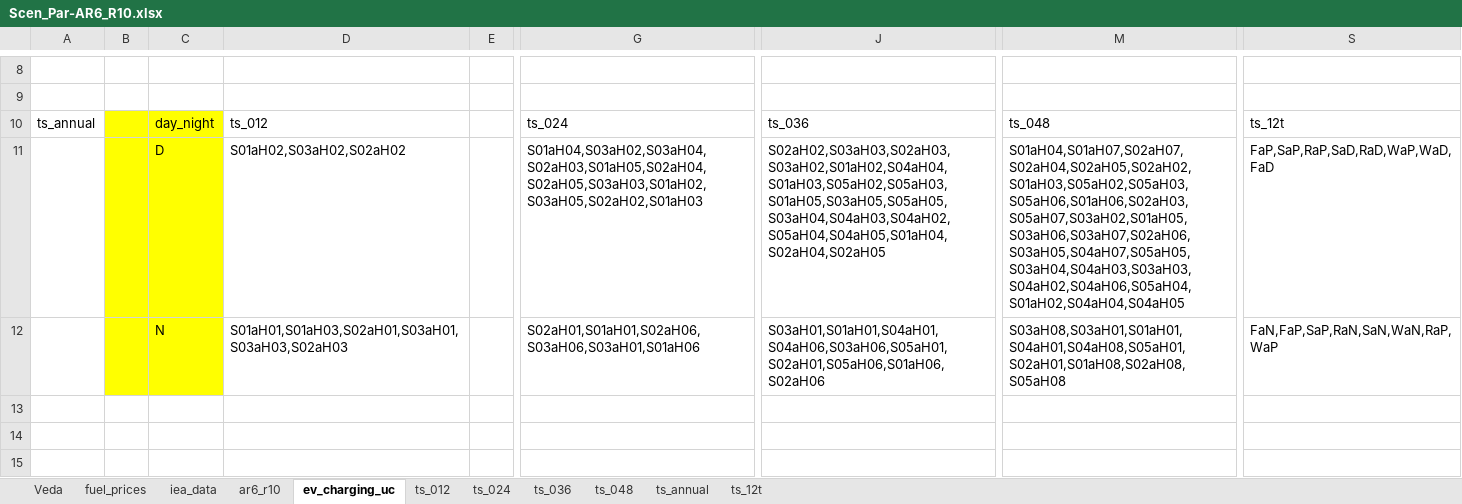
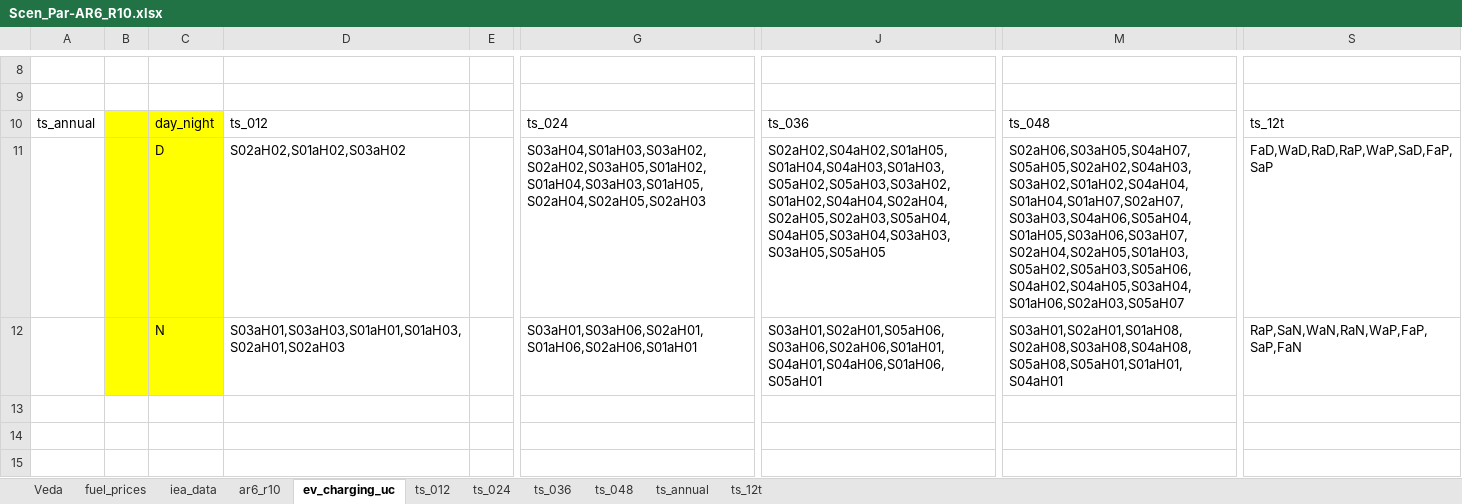
Before and after one commit to kanors-himanshu03/vervestacks_models, an Excel workbook: VerveStacks_IDN_grids_kan/SuppXLS/Scen_Par-AR6_R10.xlsx, sheet ev_charging_uc, drawn as a sheet; only a part is shown, gaps mark what is left out; values as stored, in another font and other column widths than the file's, no borders; the diff names each change by its address in the sheet, - before the commit and + after, or states it on an @@ line.

```diff
--- a/VerveStacks_IDN_grids_kan/SuppXLS/Scen_Par-AR6_R10.xlsx (sheet ev_charging_uc)
+++ b/VerveStacks_IDN_grids_kan/SuppXLS/Scen_Par-AR6_R10.xlsx (sheet ev_charging_uc)
-D11: S01aH02,S03aH02,S02aH02
+D11: S02aH02,S01aH02,S03aH02
-G11: S01aH04,S03aH02,S03aH04,S02aH03,S01aH05,S02aH04,S02aH05,S03aH03,S01aH02,S03aH05,S02aH02,S01aH03
+G11: S03aH04,S01aH03,S03aH02,S02aH02,S03aH05,S01aH02,S01aH04,S03aH03,S01aH05,S02aH04,S02aH05,S02aH03
-J11: S02aH02,S03aH03,S02aH03,S03aH02,S01aH02,S04aH04,S01aH03,S05aH02,S05aH03,S01aH05,S03aH05,S05aH05,S03aH04,S04aH03,S04aH02,S05aH04,S04aH05,S01aH04,S02aH04,S02aH05
+J11: S02aH02,S04aH02,S01aH05,S01aH04,S04aH03,S01aH03,S05aH02,S05aH03,S03aH02,S01aH02,S04aH04,S02aH04,S02aH05,S02aH03,S05aH04,S04aH05,S03aH04,S03aH03,S03aH05,S05aH05
-M11: S01aH04,S01aH07,S02aH07,S02aH04,S02aH05,S02aH02,S01aH03,S05aH02,S05aH03,S05aH06,S01aH06,S02aH03,S05aH07,S03aH02,S01aH05,S03aH06,S03aH07,S02aH06,S03aH05,S04aH07,S05aH05,S03aH04,S04aH03,S03aH03,S04aH02,S04aH06,S05aH04,S01aH02,S04aH04,S04aH05
+M11: S02aH06,S03aH05,S04aH07,S05aH05,S02aH02,S04aH03,S03aH02,S01aH02,S04aH04,S01aH04,S01aH07,S02aH07,S03aH03,S04aH06,S05aH04,S01aH05,S03aH06,S03aH07,S02aH04,S02aH05,S01aH03,S05aH02,S05aH03,S05aH06,S04aH02,S04aH05,S03aH04,S01aH06,S02aH03,S05aH07
-S11: FaP,SaP,RaP,SaD,RaD,WaP,WaD,FaD
+S11: FaD,WaD,RaD,RaP,WaP,SaD,FaP,SaP
-D12: S01aH01,S01aH03,S02aH01,S03aH01,S03aH03,S02aH03
+D12: S03aH01,S03aH03,S01aH01,S01aH03,S02aH01,S02aH03
-G12: S02aH01,S01aH01,S02aH06,S03aH06,S03aH01,S01aH06
+G12: S03aH01,S03aH06,S02aH01,S01aH06,S02aH06,S01aH01
-J12: S03aH01,S01aH01,S04aH01,S04aH06,S03aH06,S05aH01,S02aH01,S05aH06,S01aH06,S02aH06
+J12: S03aH01,S02aH01,S05aH06,S03aH06,S02aH06,S01aH01,S04aH01,S04aH06,S01aH06,S05aH01
-M12: S03aH08,S03aH01,S01aH01,S04aH01,S04aH08,S05aH01,S02aH01,S01aH08,S02aH08,S05aH08
+M12: S03aH01,S02aH01,S01aH08,S02aH08,S03aH08,S04aH08,S05aH08,S05aH01,S01aH01,S04aH01
-S12: FaN,FaP,SaP,RaN,SaN,WaN,RaP,WaP
+S12: RaP,SaN,WaN,RaN,WaP,FaP,SaP,FaN
```
Also changed, not shown: VerveStacks_IDN_grids_kan/ReportDefs_vervestacks.xlsx, VerveStacks_IDN_grids_kan/SubRES_Tmpl/SubRES_New_RE_and_Conventional.xlsx, 15 other files.
